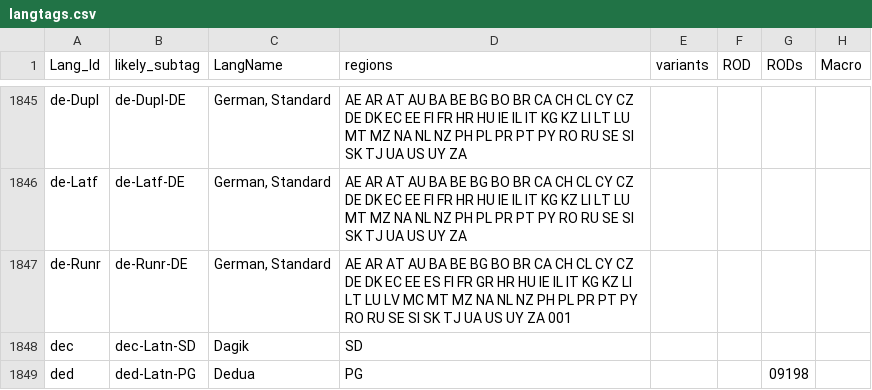
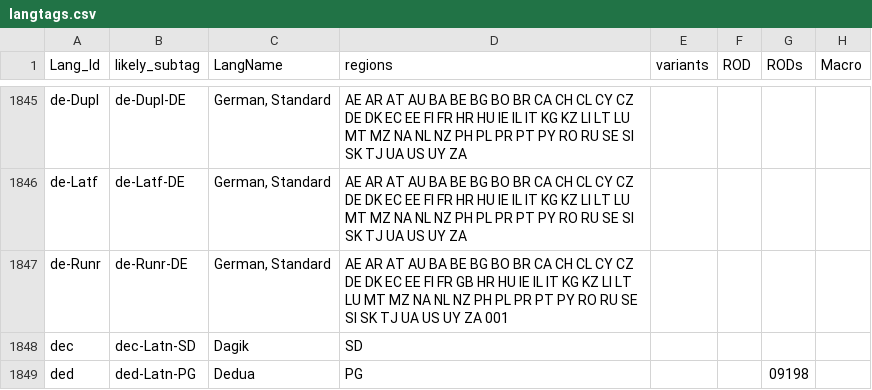
Before and after one commit to silnrsi/langtags, a CSV file: source/langtags.csv, drawn as a sheet; only a part is shown, gaps mark what is left out; the diff names each change by its address in the sheet, - before the commit and + after, or states it on an @@ line.

Commit message:
Attempt to fix broken build.

```diff
--- a/source/langtags.csv
+++ b/source/langtags.csv
-D1847 (regions): …EC EE ES FI FR GR HR HU IE IL IT KG KZ LI LT LU LV MC MT MZ…
+D1847 (regions): …EC EE FI FR GB HR HU IE IL IT KG KZ LI LT LU MT MZ…
```
